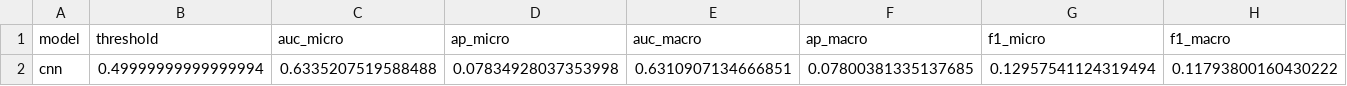
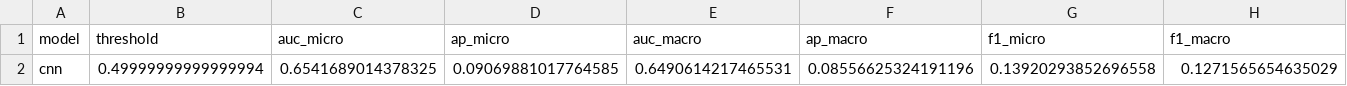
Before and after one commit to totosoubi/radiology-triage-deep-learning, a CSV file: artifacts/scientific_summary.csv, drawn as a sheet; only a part is shown; removed rows and columns are numbered as before the commit, all else as after; rows hold the shown columns only; the diff names each change by its address in the sheet, - before the commit and + after, or states it on an @@ line.

```diff
--- a/artifacts/scientific_summary.csv
+++ b/artifacts/scientific_summary.csv
-row 2: cnn | 0.49999999999999994 | 0.6335207519588488 | 0.07834928037353998 | 0.6310907134666851 | 0.07800381335137685 | 0.12957541124319494 | 0.11793800160430222
+row 2: cnn | 0.49999999999999994 | 0.6541689014378325 | 0.09069881017764585 | 0.6490614217465531 | 0.08556625324191196 | 0.13920293852696558 | 0.1271565654635029
```
Also changed, not shown: artifacts/mlflow_runs_summary.csv, artifacts/per_class_metrics_cnn.csv, 14 other files.
